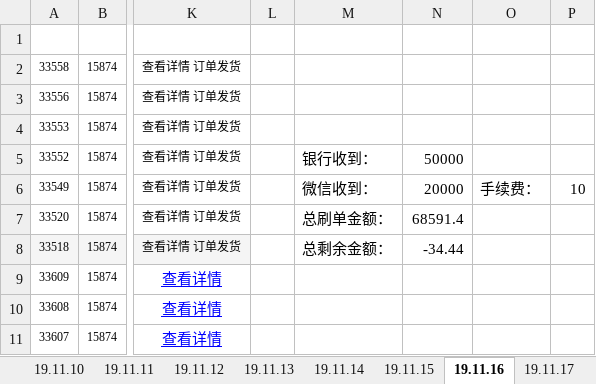
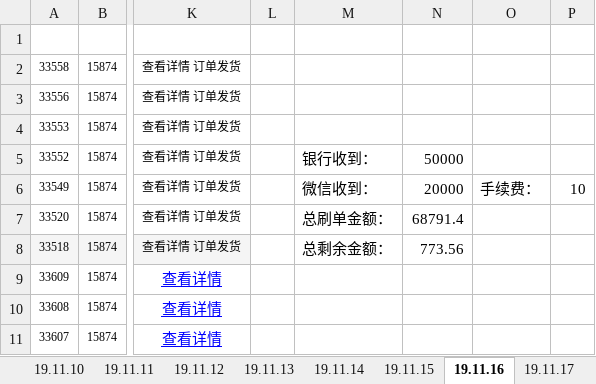
Before and after one commit to wangpy-github/Electronic, an Excel workbook: s_d/麻吉.xlsx, sheet 19.11.16, drawn as a sheet; only a part is shown, gaps mark what is left out; values as stored, in another font and other column widths than the file's, no borders; conditional formats not drawn; the diff names each change by its address in the sheet, - before the commit and + after, or states it on an @@ line.

```diff
--- a/s_d/麻吉.xlsx (sheet 19.11.16)
+++ b/s_d/麻吉.xlsx (sheet 19.11.16)
-N7: 68591.4
+N7: 68791.4
-N8: -34.44
+N8: 773.56
```
Also changed, not shown: sheet 19.11.11, sheet 19.11.17, sheet 19.11.12, sheet 19.11.13, sheet 19.11.15, sheet 19.11.14, other sheet tabs, s_d/feedit.xlsx.
